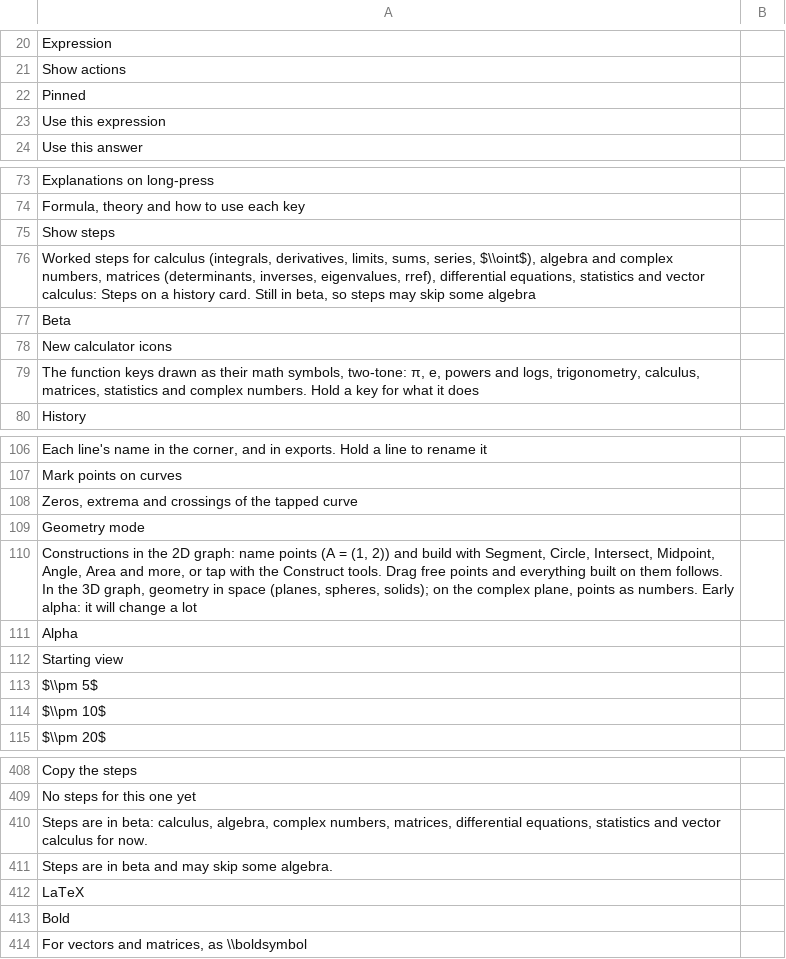
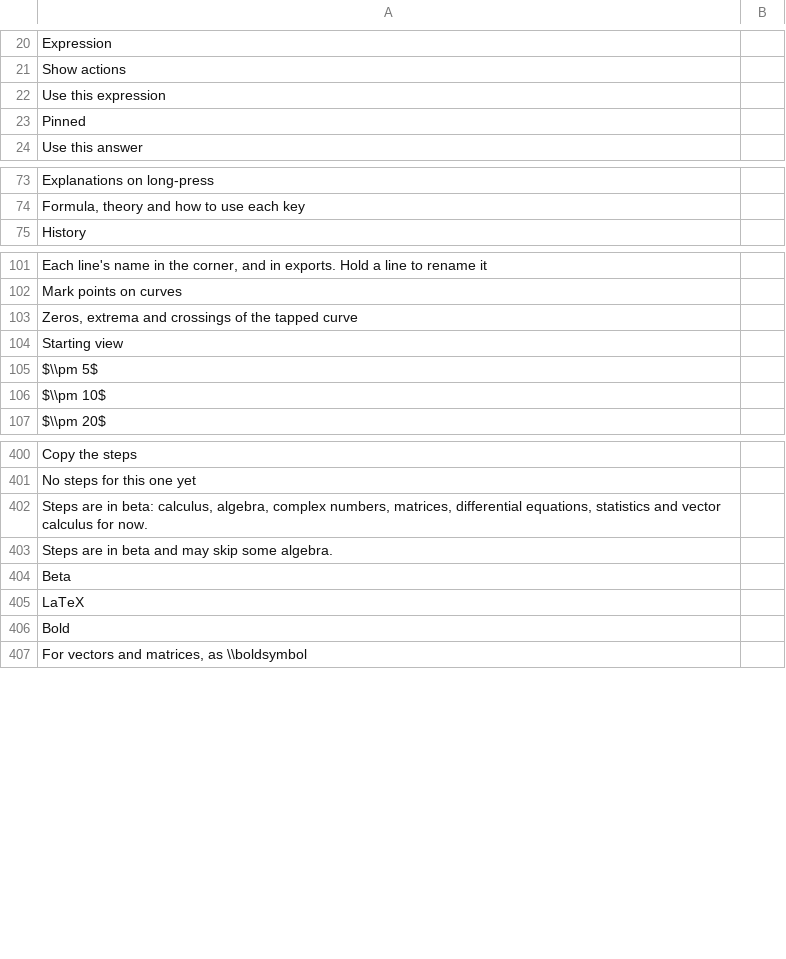
Before and after one commit to fran2402/cascalc, a TSV file: CasCalc/i18n/template.tsv, drawn as a sheet; only a part is shown, gaps mark what is left out.

```diff
--- a/CasCalc/i18n/template.tsv
+++ b/CasCalc/i18n/template.tsv
@@ -21,4 +21,4 @@ Expression
 Show actions	
+Use this expression	
 Pinned	
-Use this expression	
 Use this answer	
@@ -74,7 +74,2 @@ Explanations on long-press
 Formula, theory and how to use each key	
-Show steps	
-Worked steps for calculus (integrals, derivatives, limits, sums, series, $\\oint$), algebra and complex numbers, matrices (determinants, inverses, eigenvalues, rref), differential equations, statistics and vector calculus: Steps on a history card. Still in beta, so steps may skip some algebra	
-Beta	
-New calculator icons	
-The function keys drawn as their math symbols, two-tone: π, e, powers and logs, trigonometry, calculus, matrices, statistics and complex numbers. Hold a key for what it does	
 History	
@@ -108,5 +103,2 @@ Mark points on curves
 Zeros, extrema and crossings of the tapped curve	
-Geometry mode	
-Constructions in the 2D graph: name points (A = (1, 2)) and build with Segment, Circle, Intersect, Midpoint, Angle, Area and more, or tap with the Construct tools. Drag free points and everything built on them follows. In the 3D graph, geometry in space (planes, spheres, solids); on the complex plane, points as numbers. Early alpha: it will change a lot	
-Alpha	
 Starting view	
@@ -411,2 +403,3 @@ Steps are in beta: calculus, algebra, complex numbers, matrices, differential eq
 Steps are in beta and may skip some algebra.	
+Beta	
 LaTeX	
```
